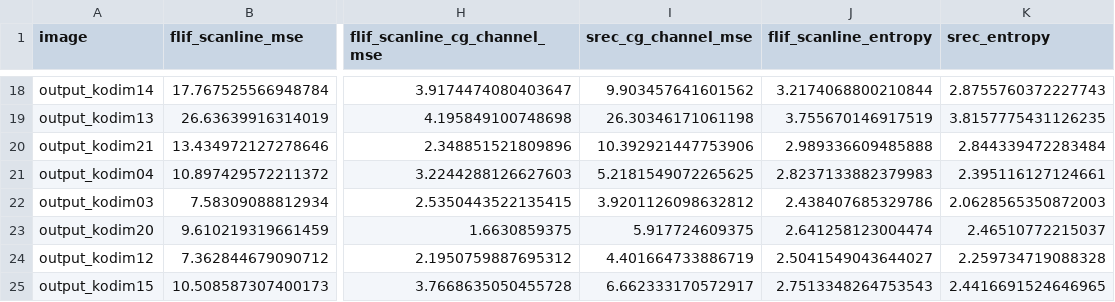
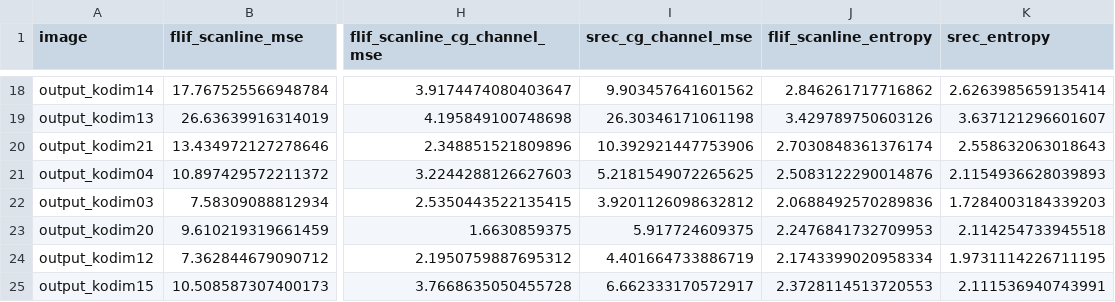
Before and after one commit to Khoale1096/cs696-adobe3, a CSV file: heatmap/kodak_mean_squared_error_per_channel.csv, drawn as a sheet; only a part is shown, gaps mark what is left out; the diff covers the shown part only; the diff names each change by its address in the sheet, - before the commit and + after, or states it on an @@ line.

Commit message:
update with correct entropy

```diff
--- a/heatmap/kodak_mean_squared_error_per_channel.csv
+++ b/heatmap/kodak_mean_squared_error_per_channel.csv
-J18 (flif_scanline_entropy): 3.2174068800210844
+J18 (flif_scanline_entropy): 2.846261717716862
-K18 (srec_entropy): 2.8755760372227743
+K18 (srec_entropy): 2.6263985659135414
-J19 (flif_scanline_entropy): 3.755670146917519
+J19 (flif_scanline_entropy): 3.429789750603126
-K19 (srec_entropy): 3.8157775431126235
+K19 (srec_entropy): 3.637121296601607
-J20 (flif_scanline_entropy): 2.989336609485888
+J20 (flif_scanline_entropy): 2.7030848361376174
-K20 (srec_entropy): 2.844339472283484
+K20 (srec_entropy): 2.558632063018643
-J21 (flif_scanline_entropy): 2.8237133882379983
+J21 (flif_scanline_entropy): 2.5083122290014876
-K21 (srec_entropy): 2.395116127124661
+K21 (srec_entropy): 2.1154936628039893
-J22 (flif_scanline_entropy): 2.438407685329786
+J22 (flif_scanline_entropy): 2.0688492570289836
-K22 (srec_entropy): 2.0628565350872003
+K22 (srec_entropy): 1.7284003184339203
-J23 (flif_scanline_entropy): 2.641258123004474
+J23 (flif_scanline_entropy): 2.2476841732709953
-K23 (srec_entropy): 2.46510772215037
+K23 (srec_entropy): 2.114254733945518
-J24 (flif_scanline_entropy): 2.5041549043644027
+J24 (flif_scanline_entropy): 2.1743399020958334
-K24 (srec_entropy): 2.259734719088328
+K24 (srec_entropy): 1.9731114226711195
-J25 (flif_scanline_entropy): 2.7513348264753543
+J25 (flif_scanline_entropy): 2.3728114513720553
-K25 (srec_entropy): 2.4416691524646965
+K25 (srec_entropy): 2.111536940743991
```
Also changed, not shown: 32 edited cells elsewhere in this file.
